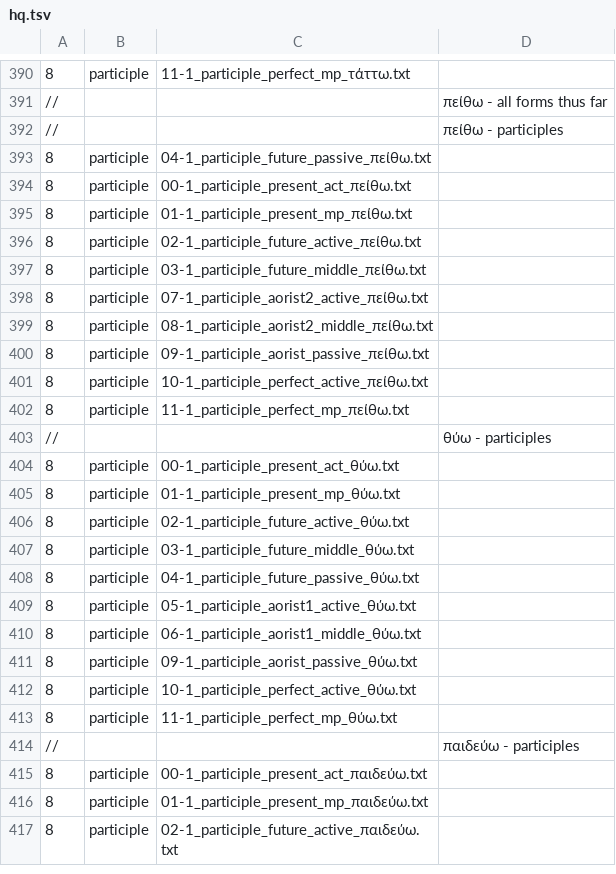
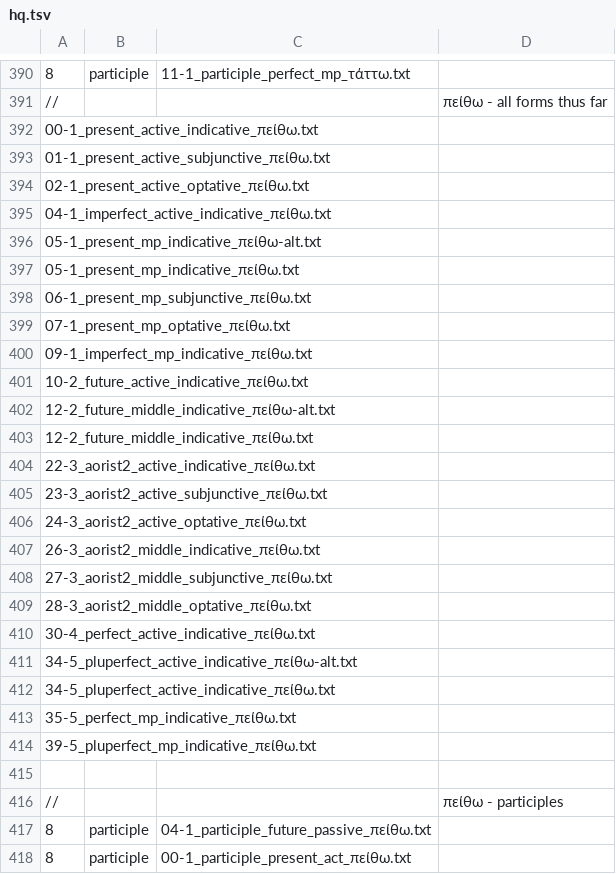
Before and after one commit to Eumaeus/Donafer, a TSV file: data/morphology/chapters/hq.tsv, drawn as a sheet; only a part is shown, gaps mark what is left out; the shorter side is filled out with more unchanged rows; the diff names each change by its address in the sheet, - before the commit and + after, or states it on an @@ line.

Commit message:
Add various forms for the verb "πείθω" across multiple tenses and voices

```diff
--- a/data/morphology/chapters/hq.tsv
+++ b/data/morphology/chapters/hq.tsv
+row 392: 00-1_present_active_indicative_πείθω.txt
+row 393: 01-1_present_active_subjunctive_πείθω.txt
+row 394: 02-1_present_active_optative_πείθω.txt
+row 395: 04-1_imperfect_active_indicative_πείθω.txt
+row 396: 05-1_present_mp_indicative_πείθω-alt.txt
+row 397: 05-1_present_mp_indicative_πείθω.txt
+row 398: 06-1_present_mp_subjunctive_πείθω.txt
+row 399: 07-1_present_mp_optative_πείθω.txt
+row 400: 09-1_imperfect_mp_indicative_πείθω.txt
+row 401: 10-2_future_active_indicative_πείθω.txt
+row 402: 12-2_future_middle_indicative_πείθω-alt.txt
+row 403: 12-2_future_middle_indicative_πείθω.txt
+row 404: 22-3_aorist2_active_indicative_πείθω.txt
+row 405: 23-3_aorist2_active_subjunctive_πείθω.txt
+row 406: 24-3_aorist2_active_optative_πείθω.txt
+row 407: 26-3_aorist2_middle_indicative_πείθω.txt
+row 408: 27-3_aorist2_middle_subjunctive_πείθω.txt
+row 409: 28-3_aorist2_middle_optative_πείθω.txt
+row 410: 30-4_perfect_active_indicative_πείθω.txt
+row 411: 34-5_pluperfect_active_indicative_πείθω-alt.txt
+row 412: 34-5_pluperfect_active_indicative_πείθω.txt
+row 413: 35-5_perfect_mp_indicative_πείθω.txt
+row 414: 39-5_pluperfect_mp_indicative_πείθω.txt
+row 415: (empty)
```
